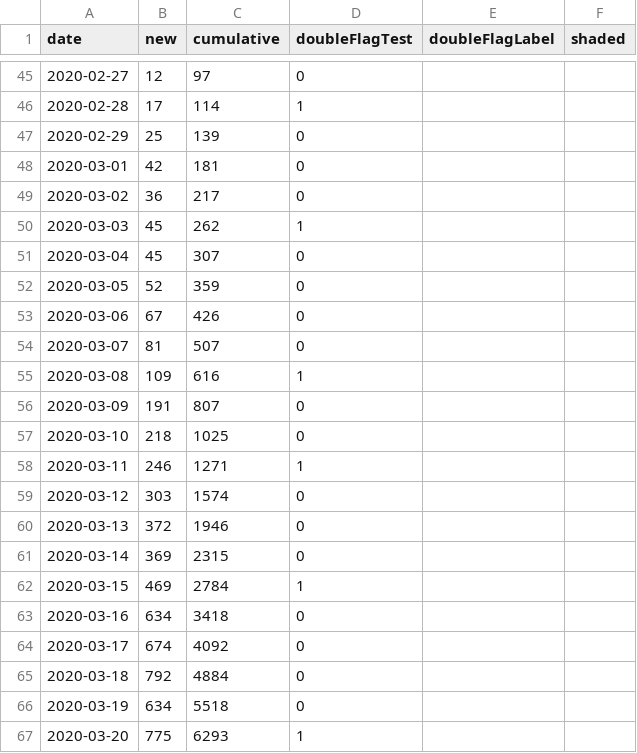
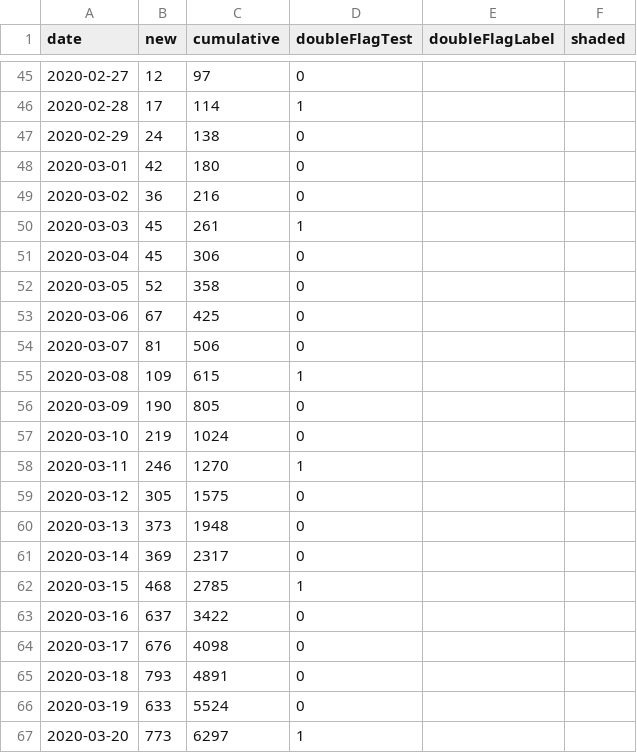
Before and after one commit to dlanger/coronavirus-hc-infobase-archive-OLD, a CSV file: CA__covid19-epiSummary-casesovertime__latest.csv, drawn as a sheet; only a part is shown, gaps mark what is left out; the diff covers the shown part only.

```diff
--- a/CA__covid19-epiSummary-casesovertime__latest.csv
+++ b/CA__covid19-epiSummary-casesovertime__latest.csv
@@ -46,22 +46,22 @@ date,new,cumulative,doubleFlagTest,doubleFlagLabel,shaded
 2020-02-28,17,114,1,,
-2020-02-29,25,139,0,,
-2020-03-01,42,181,0,,
-2020-03-02,36,217,0,,
-2020-03-03,45,262,1,,
-2020-03-04,45,307,0,,
-2020-03-05,52,359,0,,
-2020-03-06,67,426,0,,
-2020-03-07,81,507,0,,
-2020-03-08,109,616,1,,
-2020-03-09,191,807,0,,
-2020-03-10,218,1025,0,,
-2020-03-11,246,1271,1,,
-2020-03-12,303,1574,0,,
-2020-03-13,372,1946,0,,
-2020-03-14,369,2315,0,,
-2020-03-15,469,2784,1,,
-2020-03-16,634,3418,0,,
-2020-03-17,674,4092,0,,
-2020-03-18,792,4884,0,,
-2020-03-19,634,5518,0,,
-2020-03-20,775,6293,1,,
+2020-02-29,24,138,0,,
+2020-03-01,42,180,0,,
+2020-03-02,36,216,0,,
+2020-03-03,45,261,1,,
+2020-03-04,45,306,0,,
+2020-03-05,52,358,0,,
+2020-03-06,67,425,0,,
+2020-03-07,81,506,0,,
+2020-03-08,109,615,1,,
+2020-03-09,190,805,0,,
+2020-03-10,219,1024,0,,
+2020-03-11,246,1270,1,,
+2020-03-12,305,1575,0,,
+2020-03-13,373,1948,0,,
+2020-03-14,369,2317,0,,
+2020-03-15,468,2785,1,,
+2020-03-16,637,3422,0,,
+2020-03-17,676,4098,0,,
+2020-03-18,793,4891,0,,
+2020-03-19,633,5524,0,,
+2020-03-20,773,6297,1,,
```
Also changed, not shown: 1 added row and 105 edited cells elsewhere in this file, CA__covid19-epiSummary-agegroups2__latest.csv, CA__covid19__latest.csv, 6 other files.
